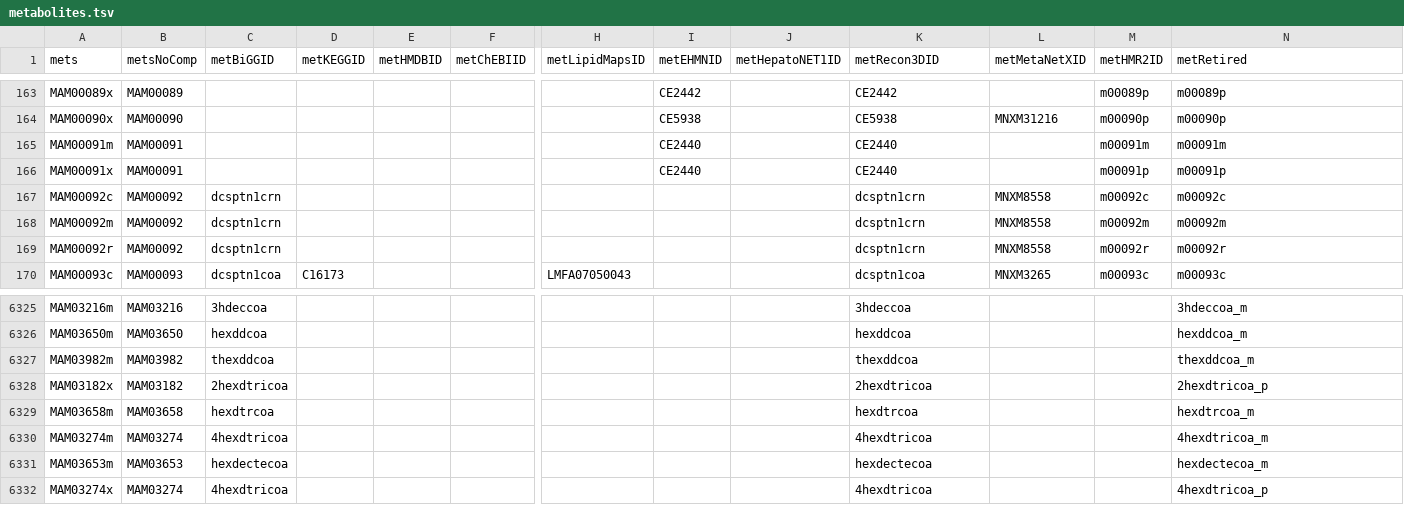
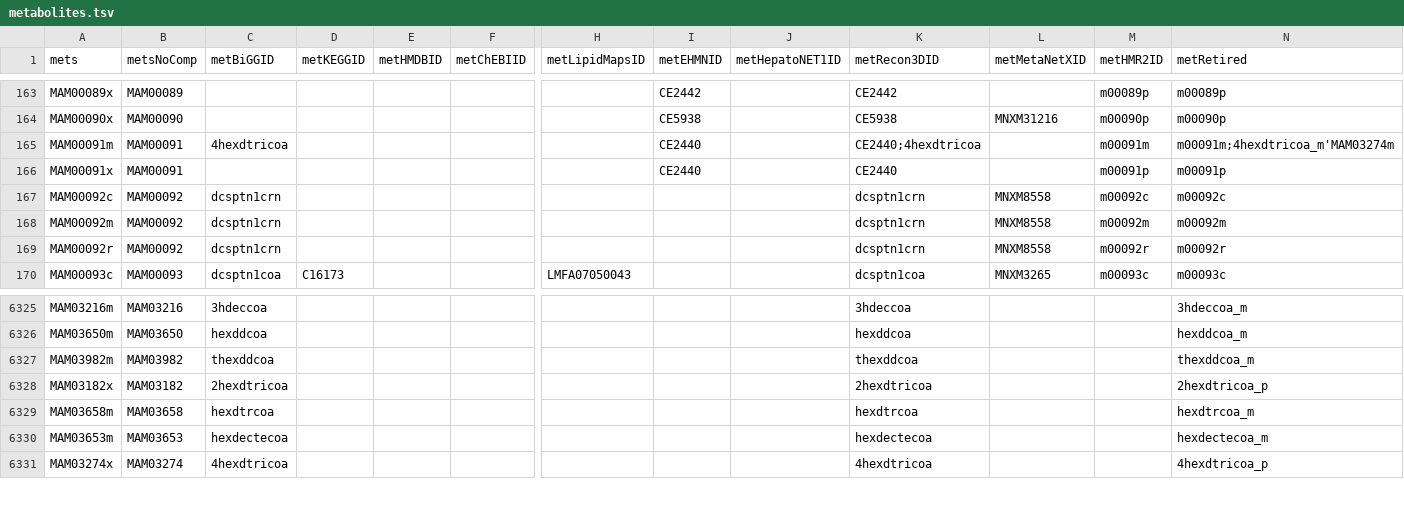
Before and after one commit to SysBioChalmers/Human-GEM, a TSV file: model/metabolites.tsv, drawn as a sheet; only a part is shown, gaps mark what is left out; rows hold the shown columns only; the diff names each change by its address in the sheet, - before the commit and + after, or states it on an @@ line.

```diff
--- a/model/metabolites.tsv
+++ b/model/metabolites.tsv
-C165 (metBiGGID): (empty)
+C165 (metBiGGID): 4hexdtricoa
-K165 (metRecon3DID): CE2440
+K165 (metRecon3DID): CE2440;4hexdtricoa
-N165 (metRetired): m00091m
+N165 (metRetired): m00091m;4hexdtricoa_m'MAM03274m
-row 6330: MAM03274m | MAM03274 | 4hexdtricoa |  |  |  |  |  |  | 4hexdtricoa |  |  | 4hexdtricoa_m
```
Also changed, not shown: data/deprecatedIdentifiers/deprecatedMetabolites.tsv, 1 other file.
